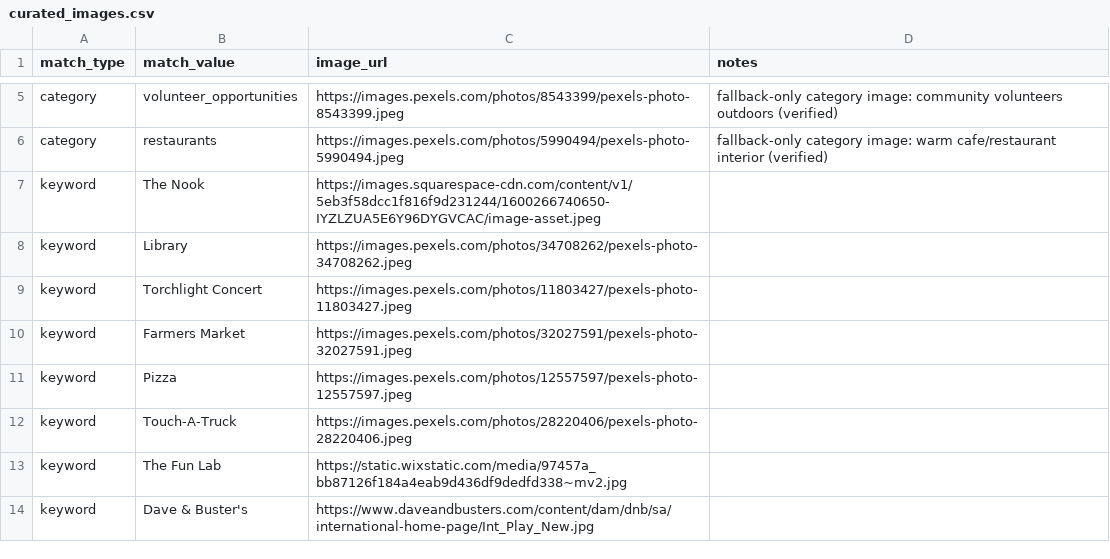
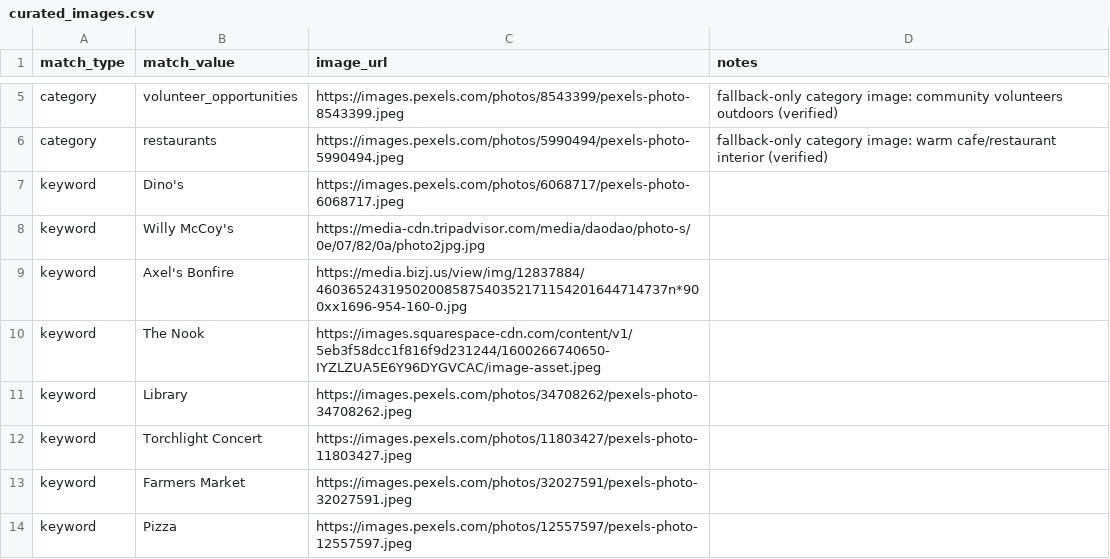
Before and after one commit to avlhohn/msp-family-feed, a CSV file: curated_images.csv, drawn as a sheet; only a part is shown, gaps mark what is left out; the shorter side is filled out with more unchanged rows; the diff names each change by its address in the sheet, - before the commit and + after, or states it on an @@ line.

Commit message:
Update curated_images.csv

```diff
--- a/curated_images.csv
+++ b/curated_images.csv
+row 7: keyword | Dino's | https://images.pexels.com/photos/6068717/pexels-photo-6068717.jpeg
+row 8: keyword | Willy McCoy's | https://media-cdn.tripadvisor.com/media/daodao/photo-s/0e/07/82/0a/photo2jpg.jpg
+row 9: keyword | Axel's Bonfire | https://media.bizj.us/view/img/12837884/46036524319502008587540352171154201644714737n*900xx1696-954-160-0.jpg
```
